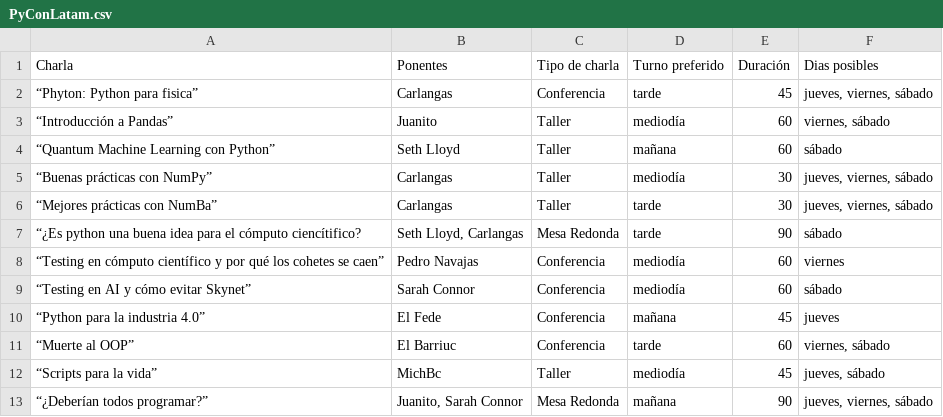
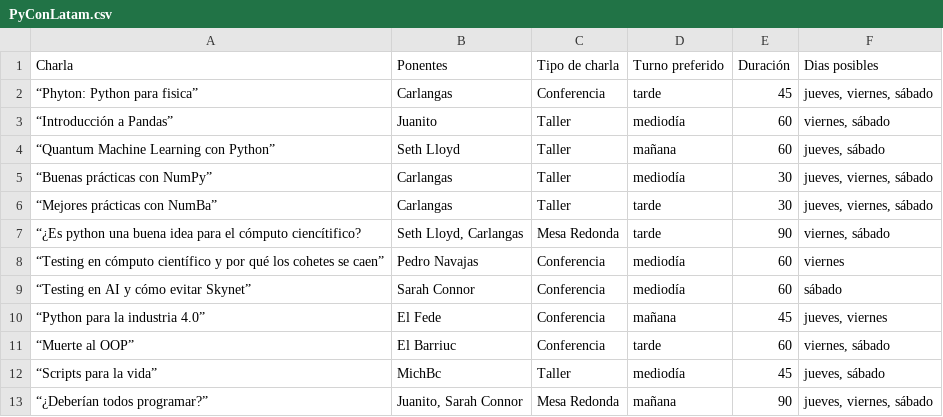
Before and after one commit to eigen-carmona/meetup-mayo, a CSV file: PyConLatam.csv, drawn as a sheet.

```diff
--- a/PyConLatam.csv
+++ b/PyConLatam.csv
@@ -3,9 +3,9 @@ Charla;Ponentes;Tipo de charla;Turno preferido;Duración;Dias posibles
 “Introducción a Pandas”;Juanito;Taller;mediodía;60;viernes, sábado
-“Quantum Machine Learning con Python”;Seth Lloyd;Taller;mañana;60;sábado
+“Quantum Machine Learning con Python”;Seth Lloyd;Taller;mañana;60;jueves, sábado
 “Buenas prácticas con NumPy”;Carlangas;Taller;mediodía;30;jueves, viernes, sábado
 “Mejores prácticas con NumBa”;Carlangas;Taller;tarde;30;jueves, viernes, sábado
-“¿Es python una buena idea para el cómputo ciencítifico?;Seth Lloyd, Carlangas;Mesa Redonda;tarde;90;sábado
+“¿Es python una buena idea para el cómputo ciencítifico?;Seth Lloyd, Carlangas;Mesa Redonda;tarde;90;viernes, sábado
 “Testing en cómputo científico y por qué los cohetes se caen”;Pedro Navajas;Conferencia;mediodía;60;viernes
 “Testing en AI y cómo evitar Skynet”;Sarah Connor;Conferencia;mediodía;60;sábado
-“Python para la industria 4.0”;El Fede;Conferencia;mañana;45;jueves
+“Python para la industria 4.0”;El Fede;Conferencia;mañana;45;jueves, viernes
 “Muerte al OOP”;El Barriuc;Conferencia;tarde;60;viernes, sábado
```
Also changed, not shown: 2 other files.
